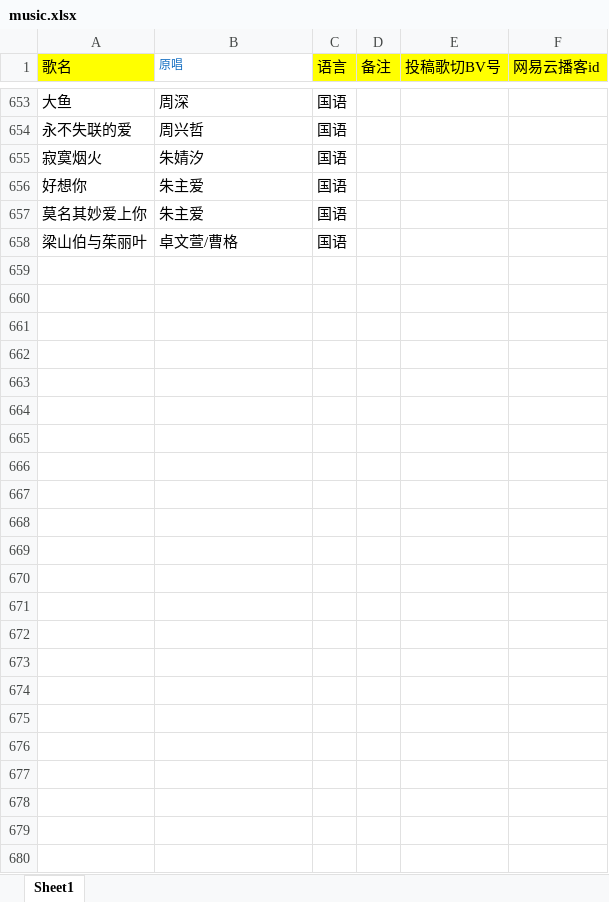
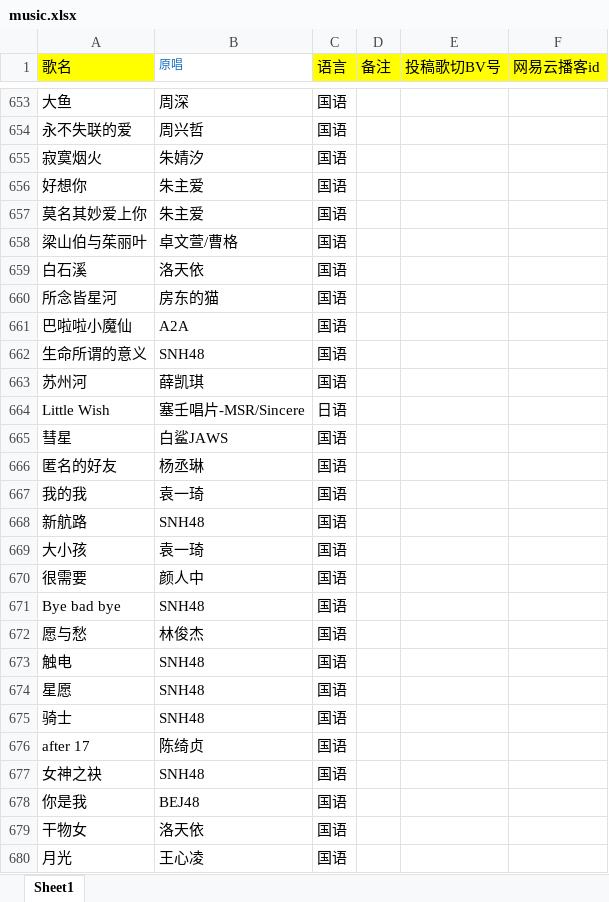
Before and after one commit to Rndlab/vup-song-list-main, an Excel workbook: scripts/music.xlsx, sheet Sheet1, drawn as a sheet; only a part is shown, gaps mark what is left out; values as stored, in another font and other column widths than the file's, no borders; the diff names each change by its address in the sheet, - before the commit and + after, or states it on an @@ line.

Commit message:
新增歌单

```diff
--- a/scripts/music.xlsx (sheet Sheet1)
+++ b/scripts/music.xlsx (sheet Sheet1)
+row 659: 白石溪 | 洛天依 | 国语
+row 660: 所念皆星河 | 房东的猫 | 国语
+row 661: 巴啦啦小魔仙 | A2A | 国语
+row 662: 生命所谓的意义 | SNH48 | 国语
+row 663: 苏州河 | 薛凯琪 | 国语
+row 664: Little Wish | 塞壬唱片-MSR/Sincere | 日语
+row 665: 彗星 | 白鲨JAWS | 国语
+row 666: 匿名的好友 | 杨丞琳 | 国语
+row 667: 我的我 | 袁一琦 | 国语
+row 668: 新航路 | SNH48 | 国语
+row 669: 大小孩 | 袁一琦 | 国语
+row 670: 很需要 | 颜人中 | 国语
+row 671: Bye bad bye | SNH48 | 国语
+row 672: 愿与愁 | 林俊杰 | 国语
+row 673: 触电 | SNH48 | 国语
+row 674: 星愿 | SNH48 | 国语
+row 675: 骑士 | SNH48 | 国语
+row 676: after 17 | 陈绮贞 | 国语
+row 677: 女神之袂 | SNH48 | 国语
+row 678: 你是我 | BEJ48 | 国语
+row 679: 干物女 | 洛天依 | 国语
+row 680: 月光 | 王心凌 | 国语
```
